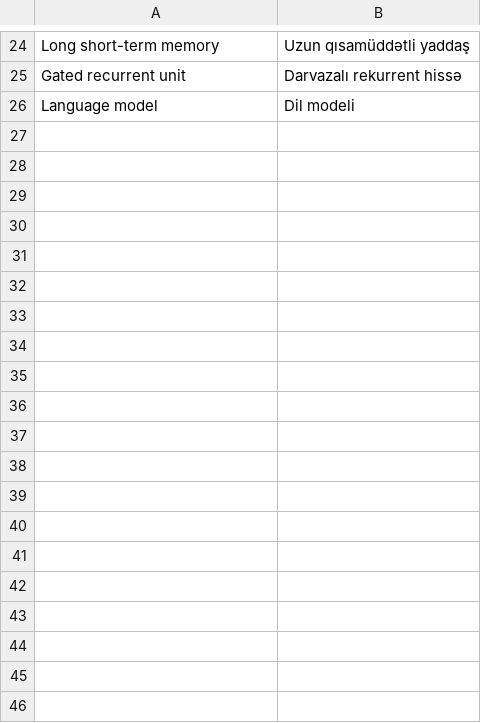
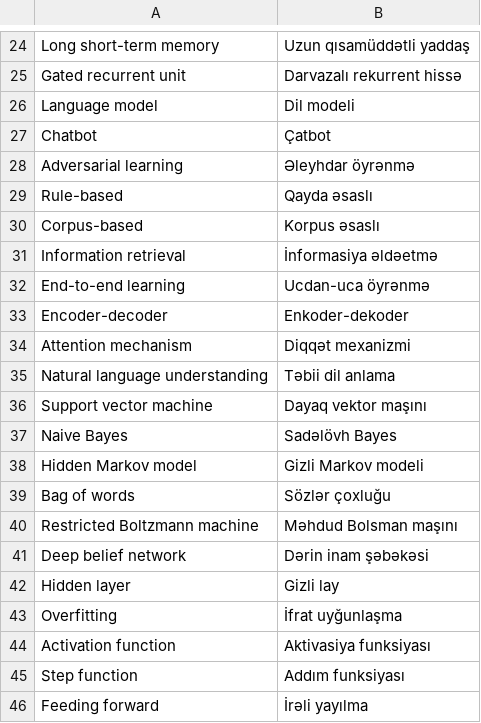
Before and after one commit to aznlp/glossary, a CSV file: glossary.csv, drawn as a sheet; only a part is shown, gaps mark what is left out; the diff covers the shown part only; the diff names each change by its address in the sheet, - before the commit and + after, or states it on an @@ line.

Commit message:
Update glossary.csv

```diff
--- a/glossary.csv
+++ b/glossary.csv
+row 27: Chatbot | Çatbot
+row 28: Adversarial learning | Əleyhdar öyrənmə
+row 29: Rule-based | Qayda əsaslı
+row 30: Corpus-based | Korpus əsaslı
+row 31: Information retrieval | İnformasiya əldəetmə
+row 32: End-to-end learning | Ucdan-uca öyrənmə
+row 33: Encoder-decoder | Enkoder-dekoder
+row 34: Attention mechanism | Diqqət mexanizmi
+row 35: Natural language understanding | Təbii dil anlama
+row 36: Support vector machine | Dayaq vektor maşını
+row 37: Naive Bayes | Sadəlövh Bayes
+row 38: Hidden Markov model | Gizli Markov modeli
+row 39: Bag of words | Sözlər çoxluğu
+row 40: Restricted Boltzmann machine | Məhdud Bolsman maşını
+row 41: Deep belief network | Dərin inam şəbəkəsi
+row 42: Hidden layer | Gizli lay
+row 43: Overfitting | İfrat uyğunlaşma
+row 44: Activation function | Aktivasiya funksiyası
+row 45: Step function | Addım funksiyası
+row 46: Feeding forward | İrəli yayılma
```
Also changed, not shown: 9 added rows elsewhere in this file.
